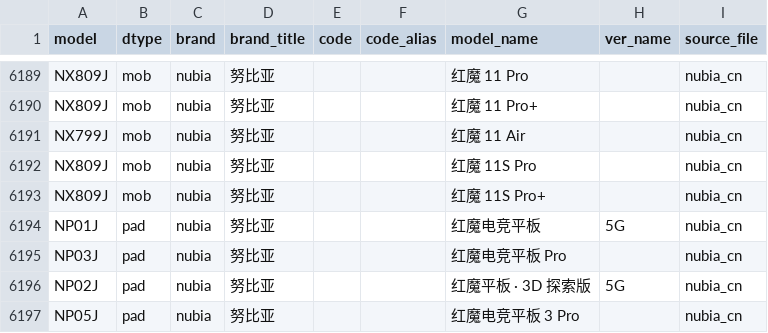
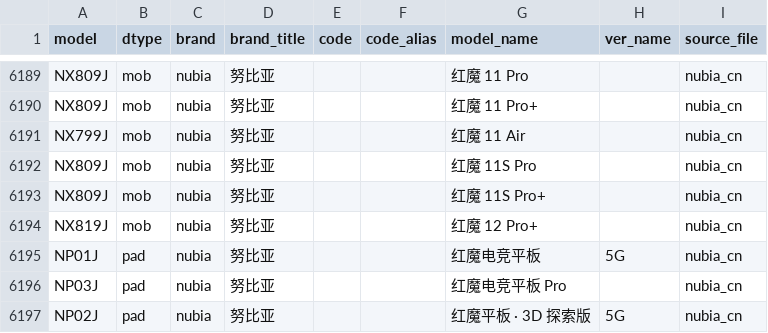
Before and after one commit to KHwang9883/MobileModels-csv, a CSV file: models.csv, drawn as a sheet; only a part is shown, gaps mark what is left out; the shorter side is filled out with more unchanged rows.

Commit message:
Sync with MobileModels 5f96df3634b48b056f8b96b2f6f413e5fc66999b

```diff
--- a/models.csv
+++ b/models.csv
@@ -6193,2 +6193,3 @@ NX809J,mob,nubia,努比亚,,,红魔 11S Pro,,nubia_cn
 NX809J,mob,nubia,努比亚,,,红魔 11S Pro+,,nubia_cn
+NX819J,mob,nubia,努比亚,,,红魔 12 Pro+,,nubia_cn
 NP01J,pad,nubia,努比亚,,,红魔电竞平板,5G,nubia_cn
```
Also changed, not shown: 1 other file.
